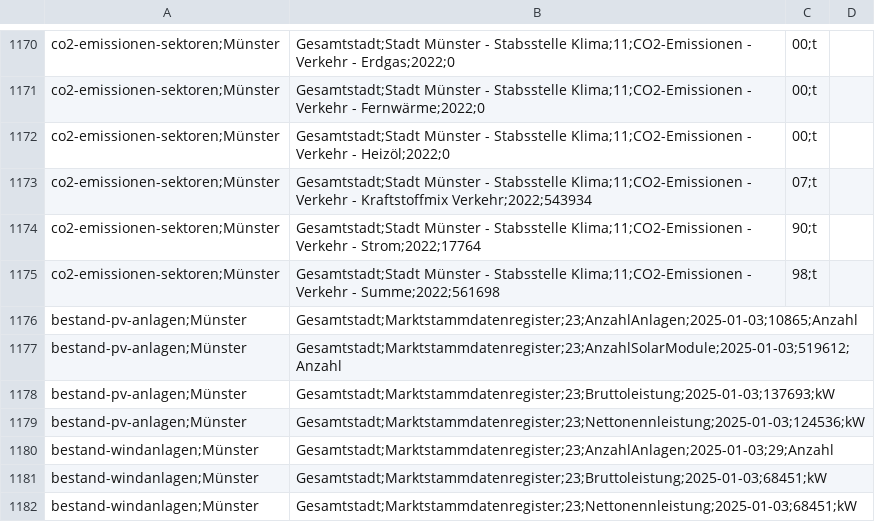
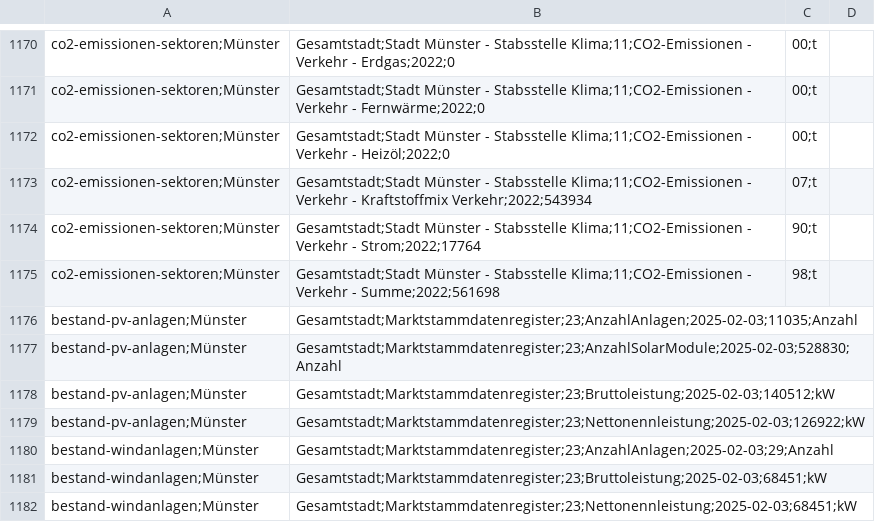
Before and after one commit to od-ms/converter-scripts, a CSV file: klimadashboard/klimadata.csv, drawn as a sheet; only a part is shown, gaps mark what is left out.

Commit message:
Update 2025-02-03

```diff
--- a/klimadashboard/klimadata.csv
+++ b/klimadashboard/klimadata.csv
@@ -1175,8 +1175,8 @@ co2-emissionen-sektoren;Münster, Gesamtstadt;Stadt Münster - Stabsstelle Klima
 co2-emissionen-sektoren;Münster, Gesamtstadt;Stadt Münster - Stabsstelle Klima;11;CO2-Emissionen - Verkehr - Summe;2022;561698,98;t
-bestand-pv-anlagen;Münster, Gesamtstadt;Marktstammdatenregister;23;AnzahlAnlagen;2025-01-03;10865;Anzahl
-bestand-pv-anlagen;Münster, Gesamtstadt;Marktstammdatenregister;23;AnzahlSolarModule;2025-01-03;519612;Anzahl
-bestand-pv-anlagen;Münster, Gesamtstadt;Marktstammdatenregister;23;Bruttoleistung;2025-01-03;137693;kW
-bestand-pv-anlagen;Münster, Gesamtstadt;Marktstammdatenregister;23;Nettonennleistung;2025-01-03;124536;kW
-bestand-windanlagen;Münster, Gesamtstadt;Marktstammdatenregister;23;AnzahlAnlagen;2025-01-03;29;Anzahl
-bestand-windanlagen;Münster, Gesamtstadt;Marktstammdatenregister;23;Bruttoleistung;2025-01-03;68451;kW
-bestand-windanlagen;Münster, Gesamtstadt;Marktstammdatenregister;23;Nettonennleistung;2025-01-03;68451;kW
+bestand-pv-anlagen;Münster, Gesamtstadt;Marktstammdatenregister;23;AnzahlAnlagen;2025-02-03;11035;Anzahl
+bestand-pv-anlagen;Münster, Gesamtstadt;Marktstammdatenregister;23;AnzahlSolarModule;2025-02-03;528830;Anzahl
+bestand-pv-anlagen;Münster, Gesamtstadt;Marktstammdatenregister;23;Bruttoleistung;2025-02-03;140512;kW
+bestand-pv-anlagen;Münster, Gesamtstadt;Marktstammdatenregister;23;Nettonennleistung;2025-02-03;126922;kW
+bestand-windanlagen;Münster, Gesamtstadt;Marktstammdatenregister;23;AnzahlAnlagen;2025-02-03;29;Anzahl
+bestand-windanlagen;Münster, Gesamtstadt;Marktstammdatenregister;23;Bruttoleistung;2025-02-03;68451;kW
+bestand-windanlagen;Münster, Gesamtstadt;Marktstammdatenregister;23;Nettonennleistung;2025-02-03;68451;kW
```
